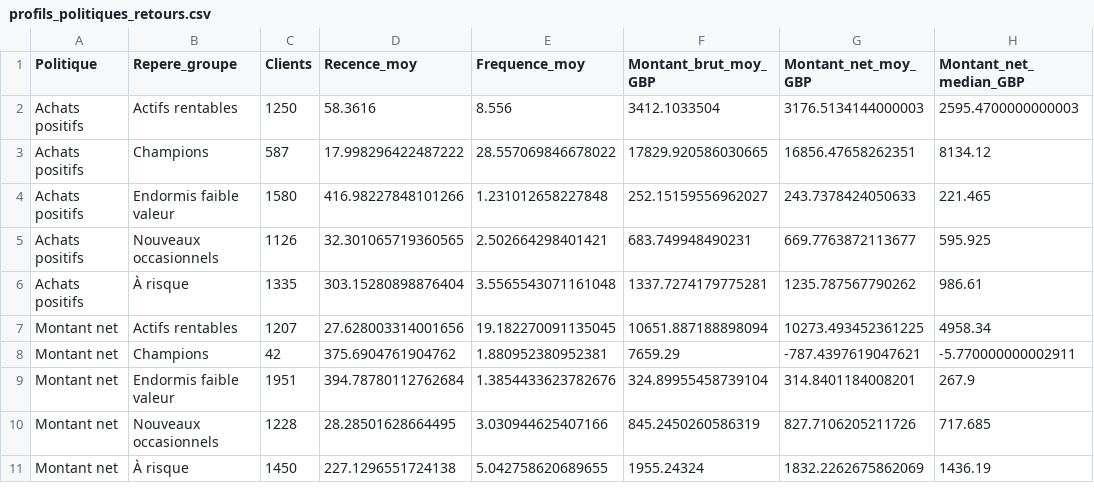
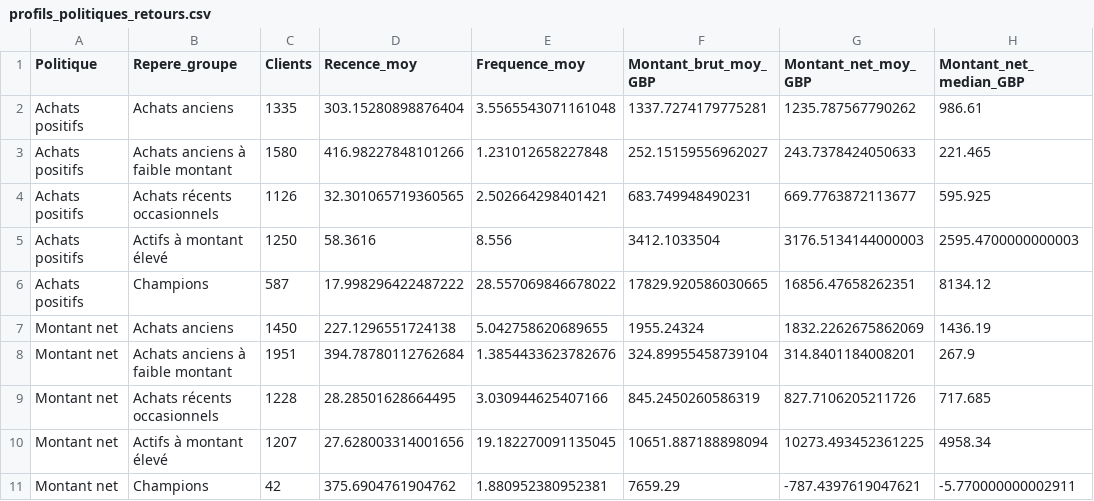
Before and after one commit to Mounix756/rfm-customer-segmentation-platform, a CSV file: api/data/profils_politiques_retours.csv, drawn as a sheet.

```diff
--- a/api/data/profils_politiques_retours.csv
+++ b/api/data/profils_politiques_retours.csv
@@ -1,11 +1,11 @@
 Politique,Repere_groupe,Clients,Recence_moy,Frequence_moy,Montant_brut_moy_GBP,Montant_net_moy_GBP,Montant_net_median_GBP
-Achats positifs,Actifs rentables,1250,58.3616,8.556,3412.1033504,3176.5134144000003,2595.4700000000003
+Achats positifs,Achats anciens,1335,303.15280898876404,3.5565543071161048,1337.7274179775281,1235.787567790262,986.61
+Achats positifs,Achats anciens à faible montant,1580,416.98227848101266,1.231012658227848,252.15159556962027,243.7378424050633,221.465
+Achats positifs,Achats récents occasionnels,1126,32.301065719360565,2.502664298401421,683.749948490231,669.7763872113677,595.925
+Achats positifs,Actifs à montant élevé,1250,58.3616,8.556,3412.1033504,3176.5134144000003,2595.4700000000003
 Achats positifs,Champions,587,17.998296422487222,28.557069846678022,17829.920586030665,16856.47658262351,8134.12
-Achats positifs,Endormis faible valeur,1580,416.98227848101266,1.231012658227848,252.15159556962027,243.7378424050633,221.465
-Achats positifs,Nouveaux occasionnels,1126,32.301065719360565,2.502664298401421,683.749948490231,669.7763872113677,595.925
-Achats positifs,À risque,1335,303.15280898876404,3.5565543071161048,1337.7274179775281,1235.787567790262,986.61
-Montant net,Actifs rentables,1207,27.628003314001656,19.182270091135045,10651.887188898094,10273.493452361225,4958.34
+Montant net,Achats anciens,1450,227.1296551724138,5.042758620689655,1955.24324,1832.2262675862069,1436.19
+Montant net,Achats anciens à faible montant,1951,394.78780112762684,1.3854433623782676,324.89955458739104,314.8401184008201,267.9
+Montant net,Achats récents occasionnels,1228,28.28501628664495,3.030944625407166,845.2450260586319,827.7106205211726,717.685
+Montant net,Actifs à montant élevé,1207,27.628003314001656,19.182270091135045,10651.887188898094,10273.493452361225,4958.34
 Montant net,Champions,42,375.6904761904762,1.880952380952381,7659.29,-787.4397619047621,-5.770000000002911
-Montant net,Endormis faible valeur,1951,394.78780112762684,1.3854433623782676,324.89955458739104,314.8401184008201,267.9
-Montant net,Nouveaux occasionnels,1228,28.28501628664495,3.030944625407166,845.2450260586319,827.7106205211726,717.685
-Montant net,À risque,1450,227.1296551724138,5.042758620689655,1955.24324,1832.2262675862069,1436.19
```
Also changed, not shown: api/data/migrations_retours.csv, api/data/recommandations_segments.csv, 30 other files.
